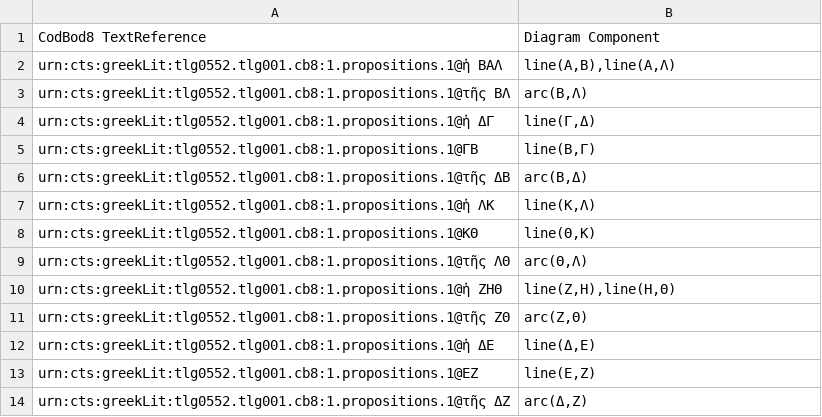
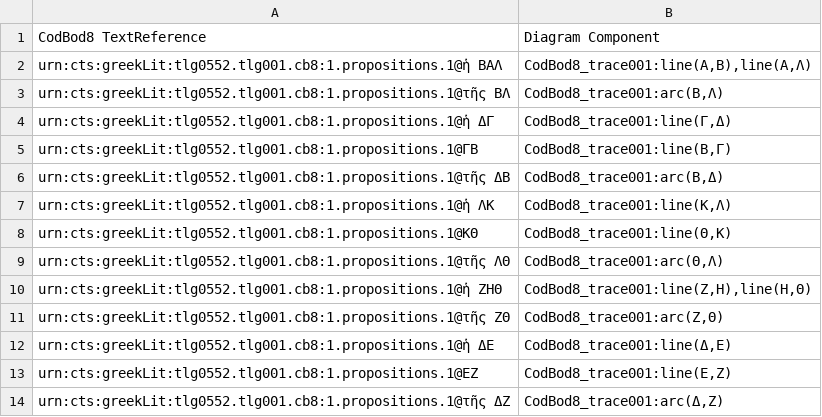
Before and after one commit to DocTaz/archimedes-hc, a CSV file: collections/CodBod8_text-to-diagram.csv, drawn as a sheet.

Commit message:
Expanding IDs

```diff
--- a/collections/CodBod8_text-to-diagram.csv
+++ b/collections/CodBod8_text-to-diagram.csv
@@ -1,14 +1,14 @@
 CodBod8 TextReference,Diagram Component
-"urn:cts:greekLit:tlg0552.tlg001.cb8:1.propositions.1@ἡ ΒΑΛ","line(Α,Β),line(Α,Λ)"
-"urn:cts:greekLit:tlg0552.tlg001.cb8:1.propositions.1@τῆς ΒΛ","arc(Β,Λ)"
-"urn:cts:greekLit:tlg0552.tlg001.cb8:1.propositions.1@ἡ ΔΓ","line(Γ,Δ)"
-"urn:cts:greekLit:tlg0552.tlg001.cb8:1.propositions.1@ΓΒ","line(Β,Γ)"
-"urn:cts:greekLit:tlg0552.tlg001.cb8:1.propositions.1@τῆς ΔΒ","arc(Β,Δ)"
-"urn:cts:greekLit:tlg0552.tlg001.cb8:1.propositions.1@ἡ ΛΚ","line(Κ,Λ)"
-"urn:cts:greekLit:tlg0552.tlg001.cb8:1.propositions.1@ΚΘ","line(Θ,Κ)"
-"urn:cts:greekLit:tlg0552.tlg001.cb8:1.propositions.1@τῆς ΛΘ","arc(Θ,Λ)"
-"urn:cts:greekLit:tlg0552.tlg001.cb8:1.propositions.1@ἡ ΖΗΘ","line(Ζ,Η),line(Η,Θ)"
-"urn:cts:greekLit:tlg0552.tlg001.cb8:1.propositions.1@τῆς ΖΘ","arc(Ζ,Θ)"
-"urn:cts:greekLit:tlg0552.tlg001.cb8:1.propositions.1@ἡ ΔΕ","line(Δ,Ε)"
-"urn:cts:greekLit:tlg0552.tlg001.cb8:1.propositions.1@ΕΖ","line(Ε,Ζ)"
-"urn:cts:greekLit:tlg0552.tlg001.cb8:1.propositions.1@τῆς ΔΖ","arc(Δ,Ζ)"
+"urn:cts:greekLit:tlg0552.tlg001.cb8:1.propositions.1@ἡ ΒΑΛ","CodBod8_trace001:line(Α,Β),line(Α,Λ)"
+"urn:cts:greekLit:tlg0552.tlg001.cb8:1.propositions.1@τῆς ΒΛ","CodBod8_trace001:arc(Β,Λ)"
+"urn:cts:greekLit:tlg0552.tlg001.cb8:1.propositions.1@ἡ ΔΓ","CodBod8_trace001:line(Γ,Δ)"
+"urn:cts:greekLit:tlg0552.tlg001.cb8:1.propositions.1@ΓΒ","CodBod8_trace001:line(Β,Γ)"
+"urn:cts:greekLit:tlg0552.tlg001.cb8:1.propositions.1@τῆς ΔΒ","CodBod8_trace001:arc(Β,Δ)"
+"urn:cts:greekLit:tlg0552.tlg001.cb8:1.propositions.1@ἡ ΛΚ","CodBod8_trace001:line(Κ,Λ)"
+"urn:cts:greekLit:tlg0552.tlg001.cb8:1.propositions.1@ΚΘ","CodBod8_trace001:line(Θ,Κ)"
+"urn:cts:greekLit:tlg0552.tlg001.cb8:1.propositions.1@τῆς ΛΘ","CodBod8_trace001:arc(Θ,Λ)"
+"urn:cts:greekLit:tlg0552.tlg001.cb8:1.propositions.1@ἡ ΖΗΘ","CodBod8_trace001:line(Ζ,Η),line(Η,Θ)"
+"urn:cts:greekLit:tlg0552.tlg001.cb8:1.propositions.1@τῆς ΖΘ","CodBod8_trace001:arc(Ζ,Θ)"
+"urn:cts:greekLit:tlg0552.tlg001.cb8:1.propositions.1@ἡ ΔΕ","CodBod8_trace001:line(Δ,Ε)"
+"urn:cts:greekLit:tlg0552.tlg001.cb8:1.propositions.1@ΕΖ","CodBod8_trace001:line(Ε,Ζ)"
+"urn:cts:greekLit:tlg0552.tlg001.cb8:1.propositions.1@τῆς ΔΖ","CodBod8_trace001:arc(Δ,Ζ)"
```
